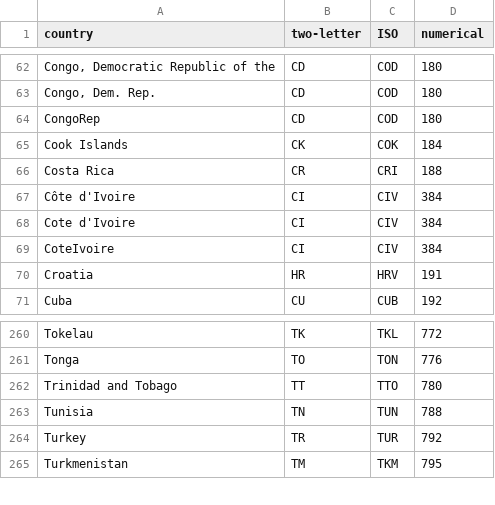
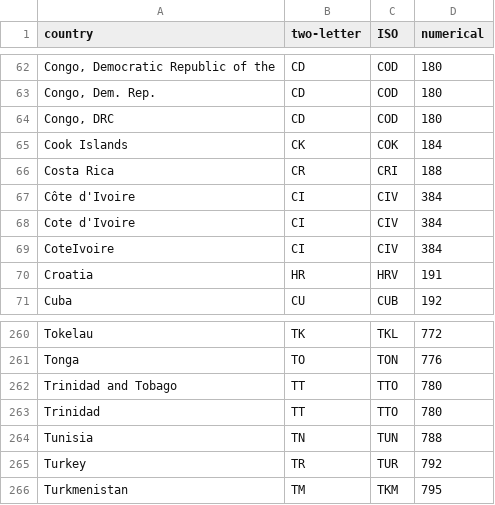
Before and after one commit to rplzzz/cement, a CSV file: raw/country-codes-with-synonyms.csv, drawn as a sheet; only a part is shown, gaps mark what is left out.

Commit message:
Fix some discrepancies in country names.

```diff
--- a/raw/country-codes-with-synonyms.csv
+++ b/raw/country-codes-with-synonyms.csv
@@ -63,3 +63,3 @@ country, two-letter, ISO, numerical
 "Congo, Dem. Rep.","CD","COD",180
-"CongoRep","CD","COD",180
+"Congo, DRC","CD","COD",180
 "Cook Islands","CK","COK",184
@@ -262,2 +262,3 @@ country, two-letter, ISO, numerical
 "Trinidad and Tobago","TT","TTO",780
+"Trinidad","TT","TTO",780
 "Tunisia","TN","TUN",788
```
Also changed, not shown: raw/modified-pop-den.csv.
